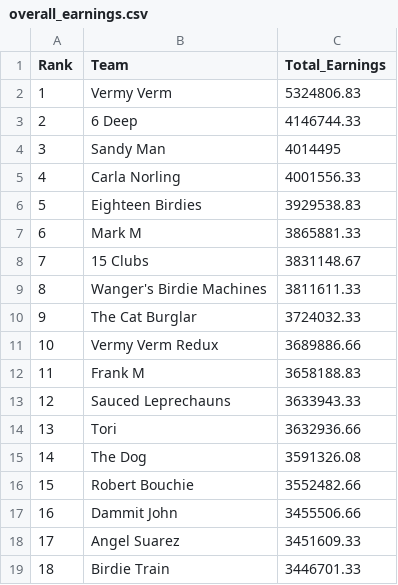
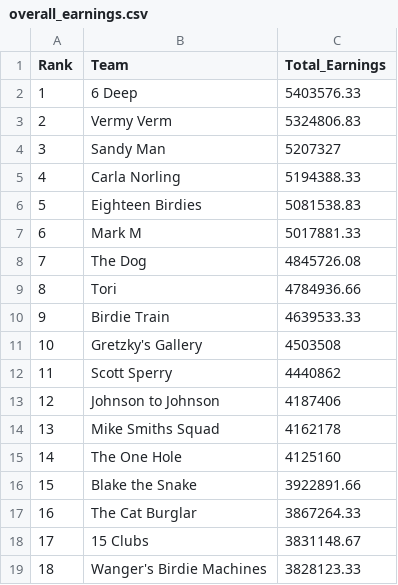
Before and after one commit to sbirkela/shiny-server, a CSV file: Golfstandings/overall_earnings.csv, drawn as a sheet; only a part is shown; the diff covers the shown part only.

```diff
--- a/Golfstandings/overall_earnings.csv
+++ b/Golfstandings/overall_earnings.csv
@@ -1,19 +1,19 @@
 "Rank","Team","Total_Earnings"
-1,"Vermy Verm",5324806.83
-2,"6 Deep",4146744.33
-3,"Sandy Man",4014495
-4,"Carla Norling",4001556.33
-5,"Eighteen Birdies",3929538.83
-6,"Mark M",3865881.33
-7,"15 Clubs",3831148.67
-8,"Wanger's Birdie Machines",3811611.33
-9,"The Cat Burglar",3724032.33
-10,"Vermy Verm Redux",3689886.66
-11,"Frank M",3658188.83
-12,"Sauced Leprechauns",3633943.33
-13,"Tori",3632936.66
-14,"The Dog",3591326.08
-15,"Robert Bouchie",3552482.66
-16,"Dammit John",3455506.66
-17,"Angel Suarez",3451609.33
-18,"Birdie Train",3446701.33
+1,"6 Deep",5403576.33
+2,"Vermy Verm",5324806.83
+3,"Sandy Man",5207327
+4,"Carla Norling",5194388.33
+5,"Eighteen Birdies",5081538.83
+6,"Mark M",5017881.33
+7,"The Dog",4845726.08
+8,"Tori",4784936.66
+9,"Birdie Train",4639533.33
+10,"Gretzky's Gallery",4503508
+11,"Scott Sperry",4440862
+12,"Johnson to Johnson",4187406
+13,"Mike Smiths Squad",4162178
+14,"The One Hole",4125160
+15,"Blake the Snake",3922891.66
+16,"The Cat Burglar",3867264.33
+17,"15 Clubs",3831148.67
+18,"Wanger's Birdie Machines",3828123.33
```
Also changed, not shown: 66 edited cells elsewhere in this file, Golfstandings/golfer_detail2.csv, 1 other file.
